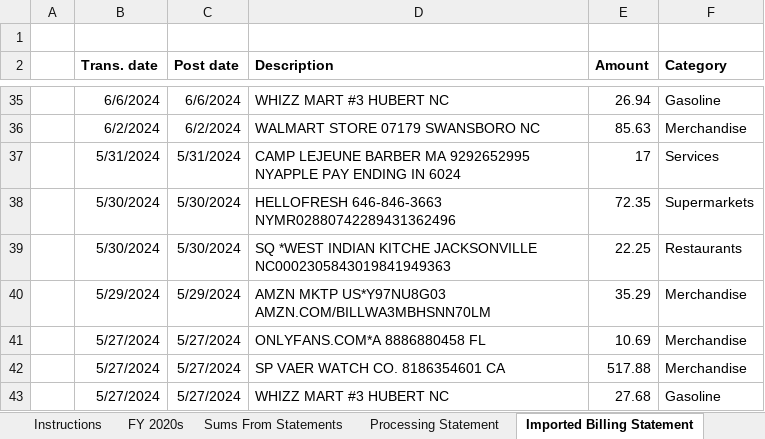
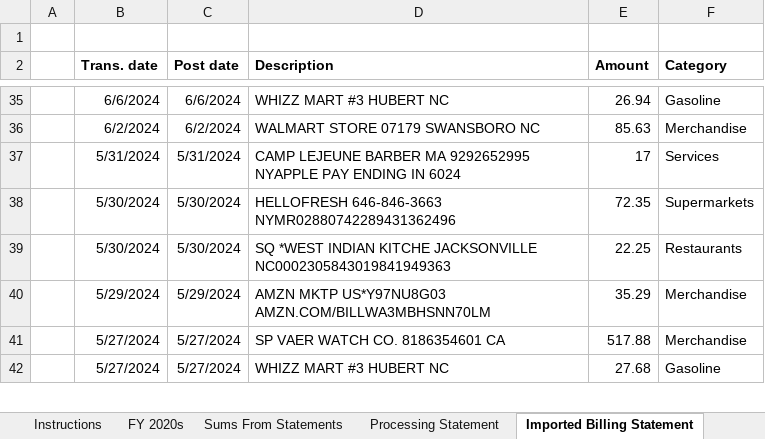
Before and after one commit to GarrettBarton/Useful_Things, an Excel workbook: Personal_Finance_Tracker_GitHub.xlsx, sheet Imported Billing Statement, drawn as a sheet; only a part is shown, gaps mark what is left out; values as stored, in another font and other column widths than the file's, no borders; the diff names each change by its address in the sheet, - before the commit and + after, or states it on an @@ line.

```diff
--- a/Personal_Finance_Tracker_GitHub.xlsx (sheet Imported Billing Statement)
+++ b/Personal_Finance_Tracker_GitHub.xlsx (sheet Imported Billing Statement)
-row 41:  | 5/27/2024 | 5/27/2024 | ONLYFANS.COM*A 8886880458 FL | 10.69 | Merchandise
```
Also changed, not shown: sheet Processing Statement.
